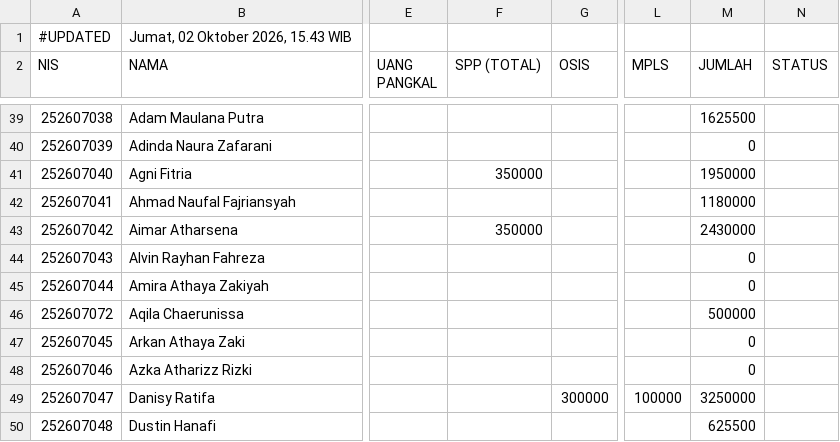
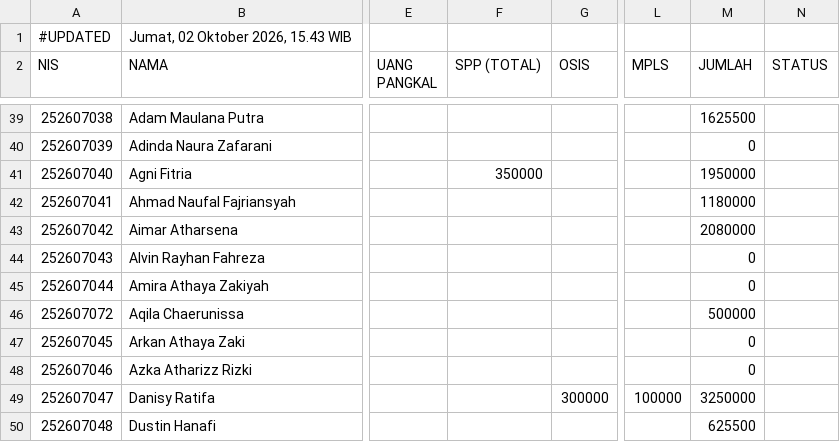
Before and after one commit to yayasanambadar/info-keuangan, a CSV file: data.csv, drawn as a sheet; only a part is shown, gaps mark what is left out; the diff names each change by its address in the sheet, - before the commit and + after, or states it on an @@ line.

Commit message:
Update data tagihan siswa — 2/10/2026, 15.43.29

```diff
--- a/data.csv
+++ b/data.csv
-F43 (SPP (TOTAL)): 350000
+F43 (SPP (TOTAL)): (empty)
-M43 (JUMLAH): 2430000
+M43 (JUMLAH): 2080000
```
